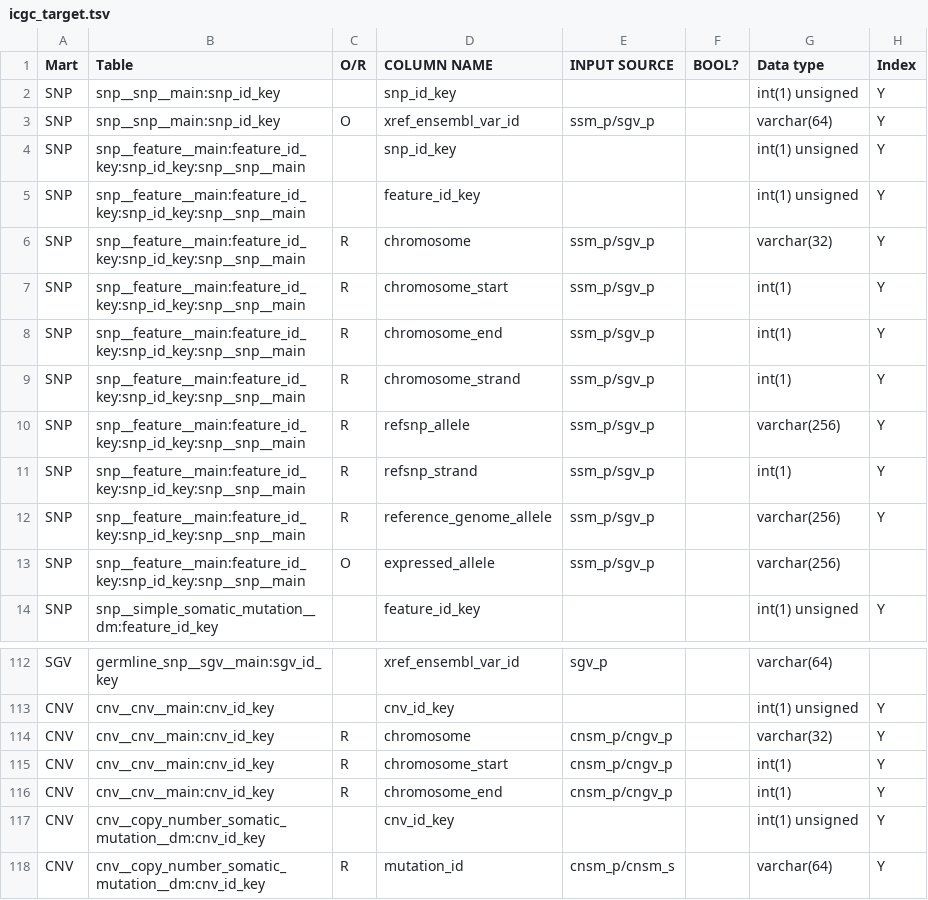
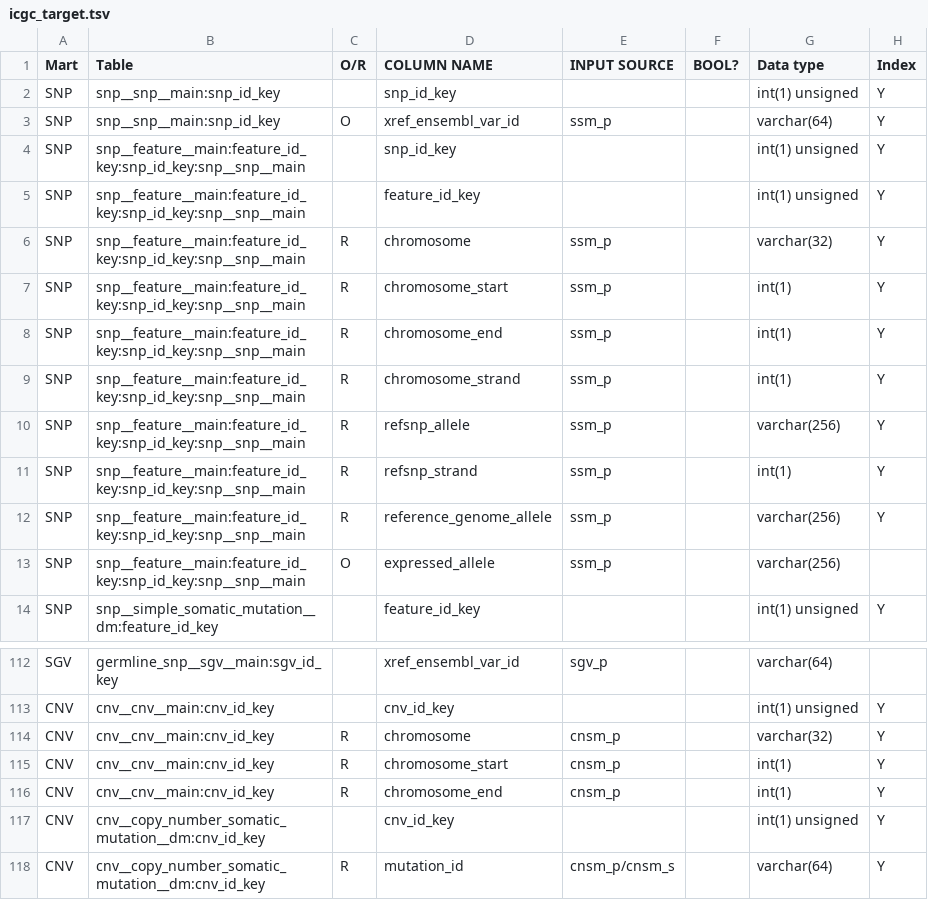
Before and after one commit to biomart/biomart-testdata, a TSV file: icgc_target.tsv, drawn as a sheet; only a part is shown, gaps mark what is left out.

```diff
--- a/icgc_target.tsv
+++ b/icgc_target.tsv
@@ -2,13 +2,13 @@ Mart	Table	O/R	COLUMN NAME	INPUT SOURCE	BOOL?	Data type	Index
 SNP	snp__snp__main:snp_id_key		snp_id_key			int(1) unsigned	Y
-SNP	snp__snp__main:snp_id_key	O	xref_ensembl_var_id	ssm_p/sgv_p		varchar(64)	Y
+SNP	snp__snp__main:snp_id_key	O	xref_ensembl_var_id	ssm_p		varchar(64)	Y
 SNP	snp__feature__main:feature_id_key:snp_id_key:snp__snp__main		snp_id_key			int(1) unsigned	Y
 SNP	snp__feature__main:feature_id_key:snp_id_key:snp__snp__main		feature_id_key			int(1) unsigned	Y
-SNP	snp__feature__main:feature_id_key:snp_id_key:snp__snp__main	R	chromosome	ssm_p/sgv_p		varchar(32)	Y
-SNP	snp__feature__main:feature_id_key:snp_id_key:snp__snp__main	R	chromosome_start	ssm_p/sgv_p		int(1)	Y
-SNP	snp__feature__main:feature_id_key:snp_id_key:snp__snp__main	R	chromosome_end	ssm_p/sgv_p		int(1)	Y
-SNP	snp__feature__main:feature_id_key:snp_id_key:snp__snp__main	R	chromosome_strand	ssm_p/sgv_p		int(1)	Y
-SNP	snp__feature__main:feature_id_key:snp_id_key:snp__snp__main	R	refsnp_allele	ssm_p/sgv_p		varchar(256)	Y
-SNP	snp__feature__main:feature_id_key:snp_id_key:snp__snp__main	R	refsnp_strand	ssm_p/sgv_p		int(1)	Y
-SNP	snp__feature__main:feature_id_key:snp_id_key:snp__snp__main	R	reference_genome_allele	ssm_p/sgv_p		varchar(256)	Y
-SNP	snp__feature__main:feature_id_key:snp_id_key:snp__snp__main	O	expressed_allele	ssm_p/sgv_p		varchar(256)	
+SNP	snp__feature__main:feature_id_key:snp_id_key:snp__snp__main	R	chromosome	ssm_p		varchar(32)	Y
+SNP	snp__feature__main:feature_id_key:snp_id_key:snp__snp__main	R	chromosome_start	ssm_p		int(1)	Y
+SNP	snp__feature__main:feature_id_key:snp_id_key:snp__snp__main	R	chromosome_end	ssm_p		int(1)	Y
+SNP	snp__feature__main:feature_id_key:snp_id_key:snp__snp__main	R	chromosome_strand	ssm_p		int(1)	Y
+SNP	snp__feature__main:feature_id_key:snp_id_key:snp__snp__main	R	refsnp_allele	ssm_p		varchar(256)	Y
+SNP	snp__feature__main:feature_id_key:snp_id_key:snp__snp__main	R	refsnp_strand	ssm_p		int(1)	Y
+SNP	snp__feature__main:feature_id_key:snp_id_key:snp__snp__main	R	reference_genome_allele	ssm_p		varchar(256)	Y
+SNP	snp__feature__main:feature_id_key:snp_id_key:snp__snp__main	O	expressed_allele	ssm_p		varchar(256)	
 SNP	snp__simple_somatic_mutation__dm:feature_id_key		feature_id_key			int(1) unsigned	Y
@@ -113,5 +113,5 @@ SGV	germline_snp__sgv__main:sgv_id_key		xref_ensembl_var_id	sgv_p		varchar(64)
 CNV	cnv__cnv__main:cnv_id_key		cnv_id_key			int(1) unsigned	Y
-CNV	cnv__cnv__main:cnv_id_key	R	chromosome	cnsm_p/cngv_p		varchar(32)	Y
-CNV	cnv__cnv__main:cnv_id_key	R	chromosome_start	cnsm_p/cngv_p		int(1)	Y
-CNV	cnv__cnv__main:cnv_id_key	R	chromosome_end	cnsm_p/cngv_p		int(1)	Y
+CNV	cnv__cnv__main:cnv_id_key	R	chromosome	cnsm_p		varchar(32)	Y
+CNV	cnv__cnv__main:cnv_id_key	R	chromosome_start	cnsm_p		int(1)	Y
+CNV	cnv__cnv__main:cnv_id_key	R	chromosome_end	cnsm_p		int(1)	Y
 CNV	cnv__copy_number_somatic_mutation__dm:cnv_id_key		cnv_id_key			int(1) unsigned	Y
```
Also changed, not shown: icgc_relations.tsv.
